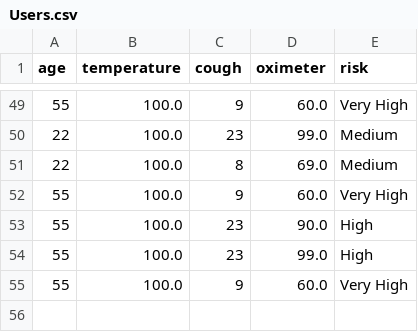
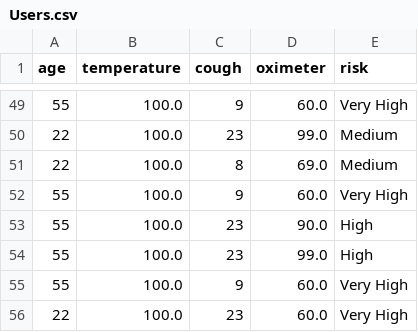
Before and after one commit to VeeJey06/MyRepo, a CSV file: mainapp/Resources/Users.csv, drawn as a sheet; only a part is shown, gaps mark what is left out; the diff names each change by its address in the sheet, - before the commit and + after, or states it on an @@ line.

```diff
--- a/mainapp/Resources/Users.csv
+++ b/mainapp/Resources/Users.csv
+row 56: 22 | 100.0 | 23 | 60.0 | Very High
```
Also changed, not shown: 4 other files.
